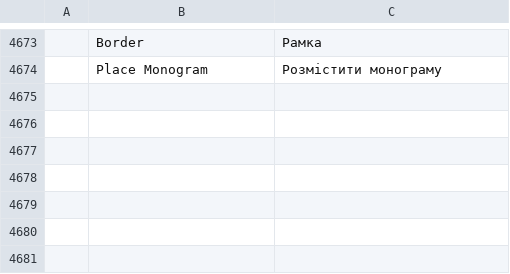
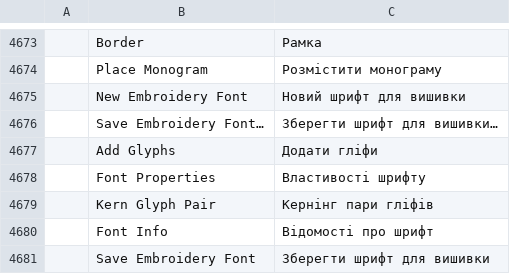
Before and after one commit to SiteSentrix/StitchFoundry, a TSV file: crates/ui-egui/src/i18n/uk.tsv, drawn as a sheet; only a part is shown, gaps mark what is left out; the diff names each change by its address in the sheet, - before the commit and + after, or states it on an @@ line.

```diff
--- a/crates/ui-egui/src/i18n/uk.tsv
+++ b/crates/ui-egui/src/i18n/uk.tsv
+row 4675:  | New Embroidery Font | Новий шрифт для вишивки
+row 4676:  | Save Embroidery Font… | Зберегти шрифт для вишивки…
+row 4677:  | Add Glyphs | Додати гліфи
+row 4678:  | Font Properties | Властивості шрифту
+row 4679:  | Kern Glyph Pair | Кернінг пари гліфів
+row 4680:  | Font Info | Відомості про шрифт
+row 4681:  | Save Embroidery Font | Зберегти шрифт для вишивки
```
Also changed, not shown: crates/ui-egui/src/i18n/cs.tsv, crates/ui-egui/src/i18n/es.tsv, 17 other files.
